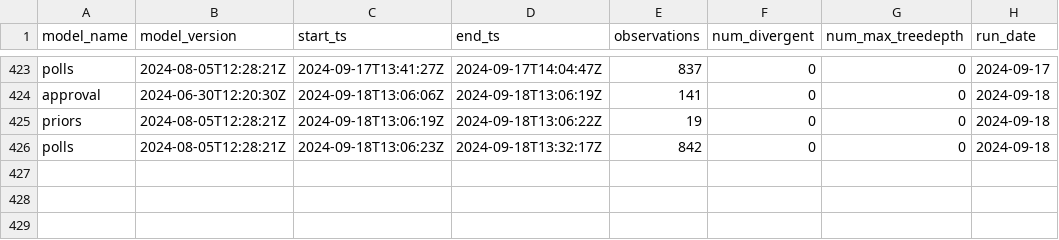
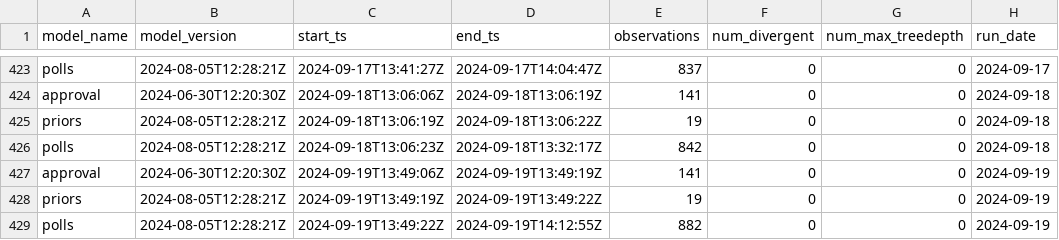
Before and after one commit to markjrieke/2024-potus, a CSV file: out/model_log.csv, drawn as a sheet; only a part is shown, gaps mark what is left out; the diff names each change by its address in the sheet, - before the commit and + after, or states it on an @@ line.

```diff
--- a/out/model_log.csv
+++ b/out/model_log.csv
+row 427: approval | 2024-06-30T12:20:30Z | 2024-09-19T13:49:06Z | 2024-09-19T13:49:19Z | 141 | 0 | 0 | 2024-09-19
+row 428: priors | 2024-08-05T12:28:21Z | 2024-09-19T13:49:19Z | 2024-09-19T13:49:22Z | 19 | 0 | 0 | 2024-09-19
+row 429: polls | 2024-08-05T12:28:21Z | 2024-09-19T13:49:22Z | 2024-09-19T14:12:55Z | 882 | 0 | 0 | 2024-09-19
```
Also changed, not shown: out/approval/e_day_approval_current.csv, out/polls/conditional_probabilities.csv, 16 other files.
